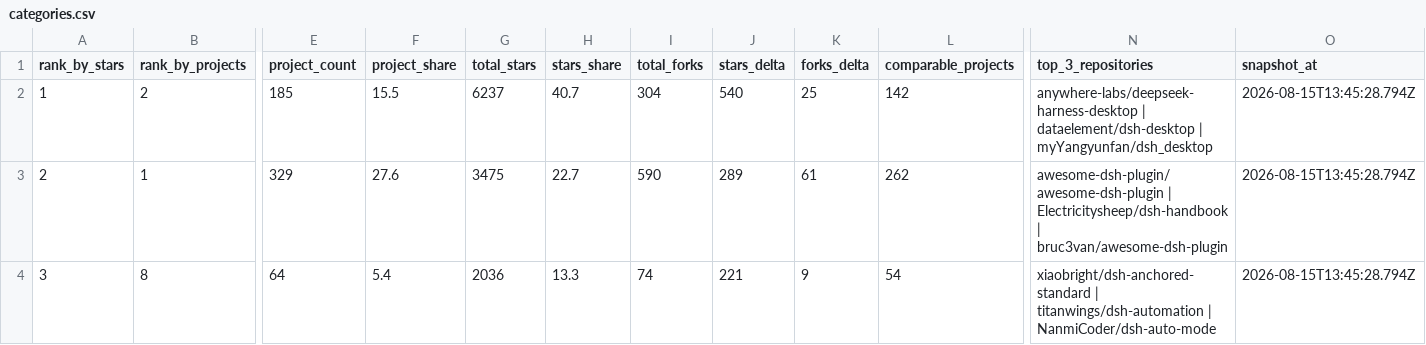
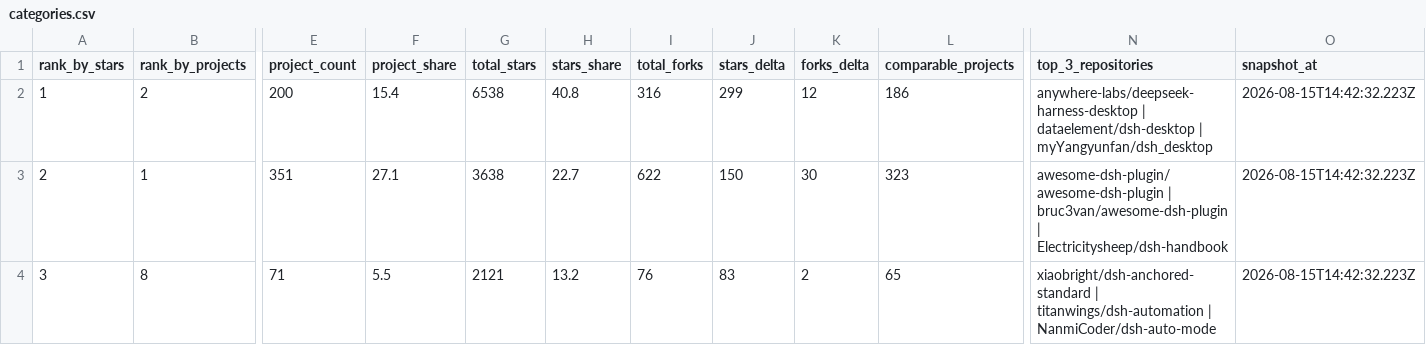
Before and after one commit to aaaaaaa-feng/deepseek-harness-ecosystem-radar, a CSV file: data/categories.csv, drawn as a sheet; only a part is shown, gaps mark what is left out; the diff covers the shown part only; the diff names each change by its address in the sheet, - before the commit and + after, or states it on an @@ line.

```diff
--- a/data/categories.csv
+++ b/data/categories.csv
-E2 (project_count): 185
+E2 (project_count): 200
-F2 (project_share): 15.5
+F2 (project_share): 15.4
-G2 (total_stars): 6237
+G2 (total_stars): 6538
-H2 (stars_share): 40.7
+H2 (stars_share): 40.8
-I2 (total_forks): 304
+I2 (total_forks): 316
-J2 (stars_delta): 540
+J2 (stars_delta): 299
-K2 (forks_delta): 25
+K2 (forks_delta): 12
-L2 (comparable_projects): 142
+L2 (comparable_projects): 186
-O2:O4 (snapshot_at): 2026-08-15T13:45:28.794Z
+O2:O4 (snapshot_at): 2026-08-15T14:42:32.223Z
-E3 (project_count): 329
+E3 (project_count): 351
-F3 (project_share): 27.6
+F3 (project_share): 27.1
-G3 (total_stars): 3475
+G3 (total_stars): 3638
-I3 (total_forks): 590
+I3 (total_forks): 622
-J3 (stars_delta): 289
+J3 (stars_delta): 150
-K3 (forks_delta): 61
+K3 (forks_delta): 30
-L3 (comparable_projects): 262
+L3 (comparable_projects): 323
-N3 (top_3_repositories): awesome-dsh-plugin/awesome-dsh-plugin | Electricitysheep/dsh-handbook | bruc3van/awesome-dsh-plugin
+N3 (top_3_repositories): awesome-dsh-plugin/awesome-dsh-plugin | bruc3van/awesome-dsh-plugin | Electricitysheep/dsh-handbook
-E4 (project_count): 64
+E4 (project_count): 71
-F4 (project_share): 5.4
+F4 (project_share): 5.5
-G4 (total_stars): 2036
+G4 (total_stars): 2121
-H4 (stars_share): 13.3
+H4 (stars_share): 13.2
-I4 (total_forks): 74
+I4 (total_forks): 76
-J4 (stars_delta): 221
+J4 (stars_delta): 83
-K4 (forks_delta): 9
+K4 (forks_delta): 2
-L4 (comparable_projects): 54
+L4 (comparable_projects): 65
```
Also changed, not shown: 56 edited cells elsewhere in this file, 14 other files.
